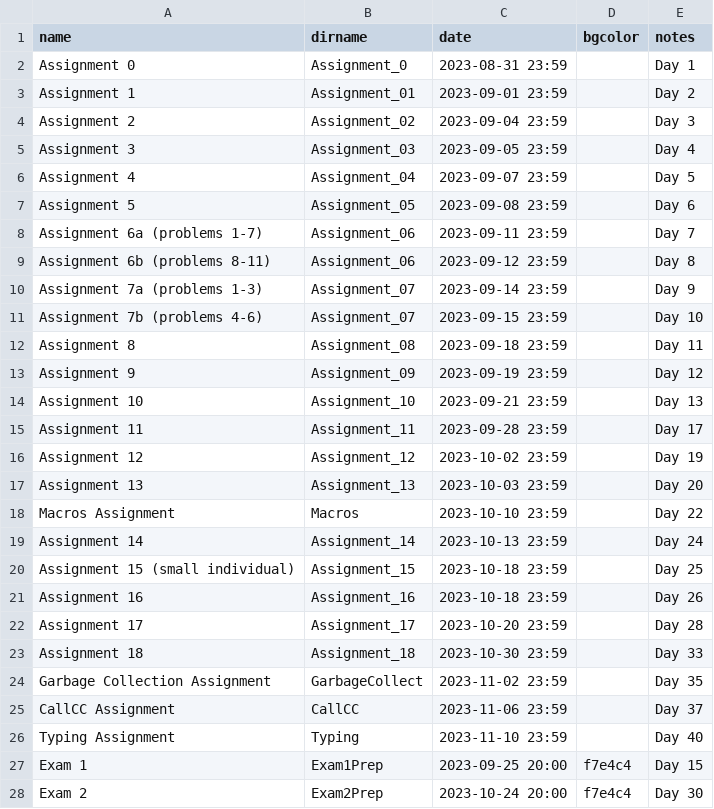
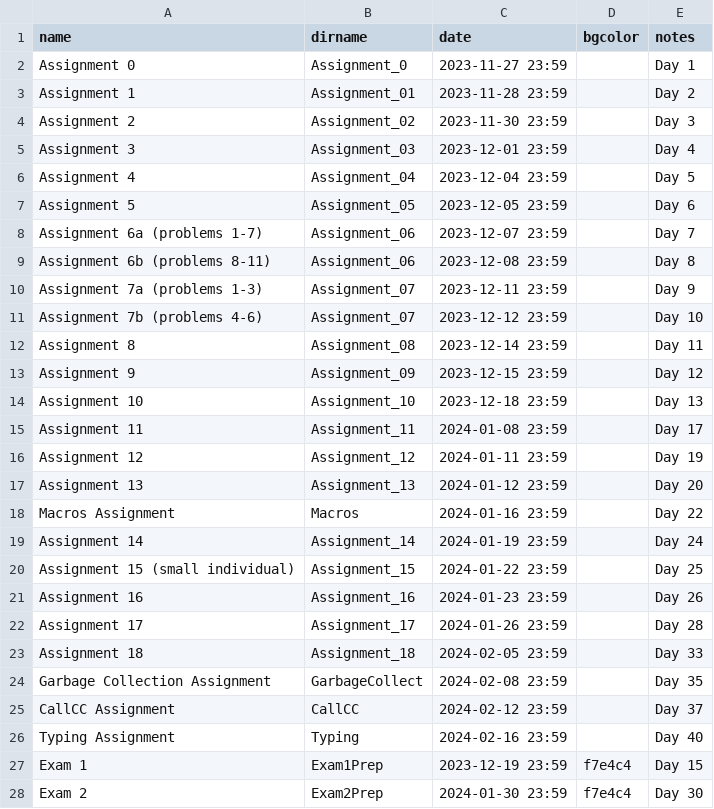
Before and after one commit to RHIT-CSSE/csse304, a CSV file: _data/assignments.csv, drawn as a sheet.

Commit message:
assignment dates

```diff
--- a/_data/assignments.csv
+++ b/_data/assignments.csv
@@ -1,28 +1,28 @@
 name,dirname,date,bgcolor,notes
-Assignment 0,Assignment_0,2023-08-31 23:59,,Day 1
-Assignment 1,Assignment_01,2023-09-01 23:59,,Day 2
-Assignment 2,Assignment_02,2023-09-04 23:59,,Day 3
-Assignment 3,Assignment_03,2023-09-05 23:59,,Day 4
-Assignment 4,Assignment_04,2023-09-07 23:59,,Day 5
-Assignment 5,Assignment_05,2023-09-08 23:59,,Day 6
-Assignment 6a (problems 1-7),Assignment_06,2023-09-11 23:59,,Day 7
-Assignment 6b (problems 8-11),Assignment_06,2023-09-12 23:59,,Day 8
-Assignment 7a (problems 1-3),Assignment_07,2023-09-14 23:59,,Day 9
-Assignment 7b (problems 4-6),Assignment_07,2023-09-15 23:59,,Day 10
-Assignment 8,Assignment_08,2023-09-18 23:59,,Day 11
-Assignment 9,Assignment_09,2023-09-19 23:59,,Day 12
-Assignment 10,Assignment_10,2023-09-21 23:59,,Day 13
-Assignment 11,Assignment_11,2023-09-28 23:59,,Day 17
-Assignment 12,Assignment_12,2023-10-02 23:59,,Day 19
-Assignment 13,Assignment_13,2023-10-03 23:59,,Day 20
-Macros Assignment,Macros,2023-10-10 23:59,,Day 22
-Assignment 14,Assignment_14,2023-10-13 23:59,,Day 24
-Assignment 15 (small individual),Assignment_15,2023-10-18 23:59,,Day 25
-Assignment 16,Assignment_16,2023-10-18 23:59,,Day 26
-Assignment 17,Assignment_17,2023-10-20 23:59,,Day 28
-Assignment 18,Assignment_18,2023-10-30 23:59,,Day 33
-Garbage Collection Assignment,GarbageCollect,2023-11-02 23:59,,Day 35
-CallCC Assignment,CallCC,2023-11-06 23:59,,Day 37
-Typing Assignment,Typing,2023-11-10 23:59,,Day 40
-Exam 1,Exam1Prep,2023-09-25 20:00,f7e4c4,Day 15
-Exam 2,Exam2Prep,2023-10-24 20:00,f7e4c4,Day 30
+Assignment 0,Assignment_0, 2023-11-27 23:59,,Day 1
+Assignment 1,Assignment_01, 2023-11-28 23:59,,Day 2
+Assignment 2,Assignment_02, 2023-11-30 23:59,,Day 3
+Assignment 3,Assignment_03, 2023-12-01 23:59,,Day 4
+Assignment 4,Assignment_04, 2023-12-04 23:59,,Day 5
+Assignment 5,Assignment_05, 2023-12-05 23:59,,Day 6
+Assignment 6a (problems 1-7),Assignment_06, 2023-12-07 23:59,,Day 7
+Assignment 6b (problems 8-11),Assignment_06, 2023-12-08 23:59,,Day 8
+Assignment 7a (problems 1-3),Assignment_07, 2023-12-11 23:59,,Day 9
+Assignment 7b (problems 4-6),Assignment_07, 2023-12-12 23:59,,Day 10
+Assignment 8,Assignment_08, 2023-12-14 23:59,,Day 11
+Assignment 9,Assignment_09, 2023-12-15 23:59,,Day 12
+Assignment 10,Assignment_10, 2023-12-18 23:59,,Day 13
+Assignment 11,Assignment_11, 2024-01-08 23:59,,Day 17
+Assignment 12,Assignment_12, 2024-01-11 23:59,,Day 19
+Assignment 13,Assignment_13, 2024-01-12 23:59,,Day 20
+Macros Assignment,Macros, 2024-01-16 23:59,,Day 22
+Assignment 14,Assignment_14, 2024-01-19 23:59,,Day 24
+Assignment 15 (small individual),Assignment_15, 2024-01-22 23:59,,Day 25
+Assignment 16,Assignment_16, 2024-01-23 23:59,,Day 26
+Assignment 17,Assignment_17, 2024-01-26 23:59,,Day 28
+Assignment 18,Assignment_18, 2024-02-05 23:59,,Day 33
+Garbage Collection Assignment,GarbageCollect, 2024-02-08 23:59,,Day 35
+CallCC Assignment,CallCC, 2024-02-12 23:59,,Day 37
+Typing Assignment,Typing, 2024-02-16 23:59,,Day 40
+Exam 1,Exam1Prep, 2023-12-19 23:59,f7e4c4,Day 15
+Exam 2,Exam2Prep, 2024-01-30 23:59,f7e4c4,Day 30
```
Also changed, not shown: 1 other file.
